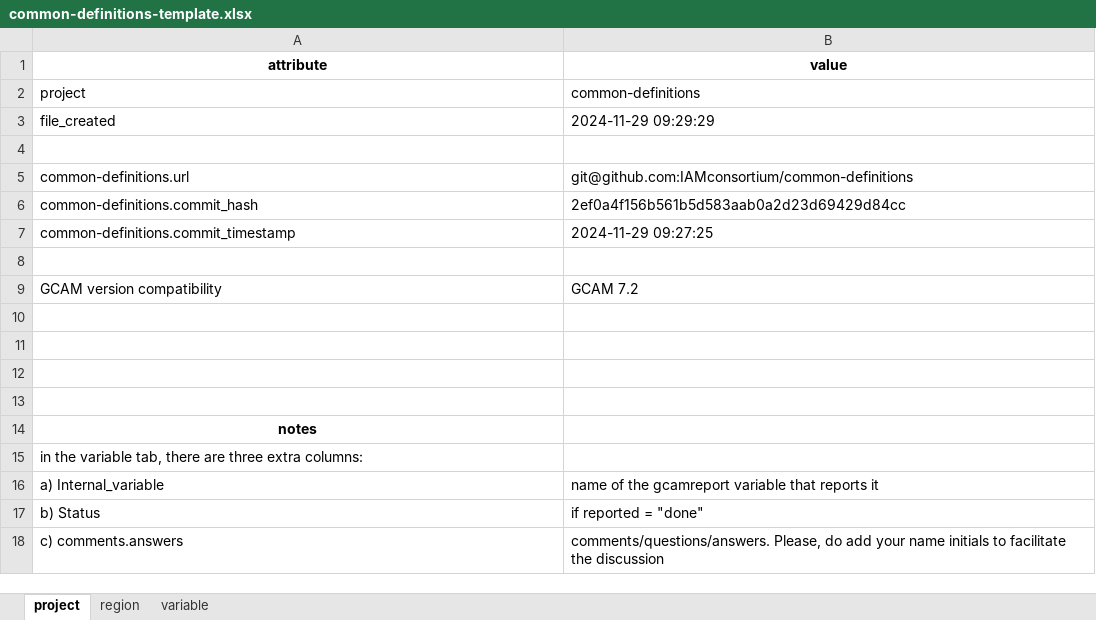
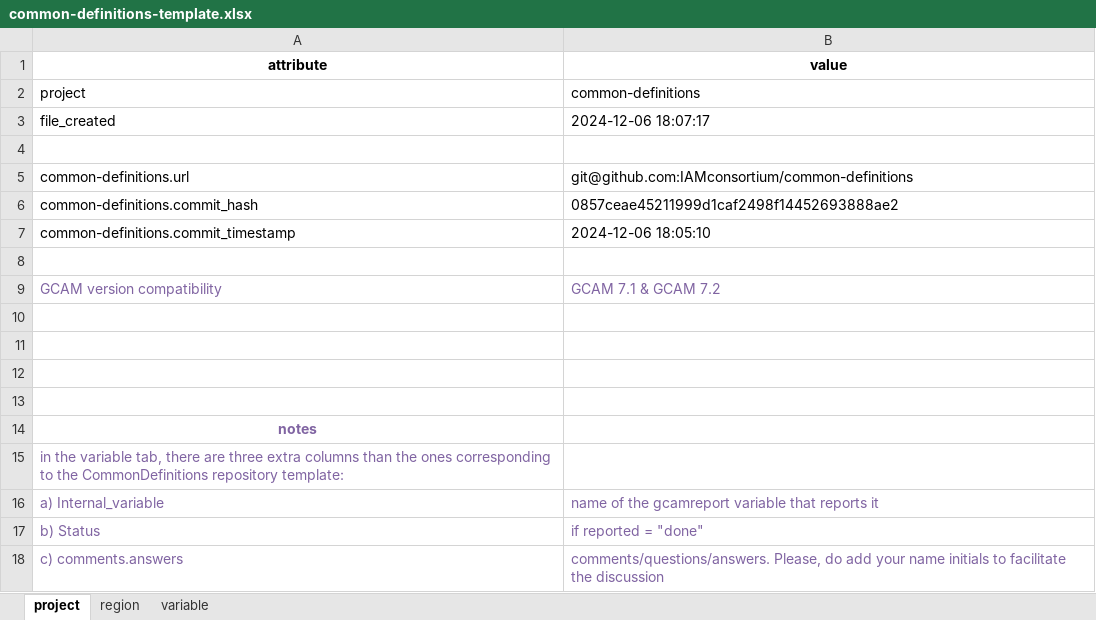
Before and after one commit to GCAM-KAIST/gcamreport-kaist, an Excel workbook: inst/extdata/template/GCAM7.1/common-definitions-template.xlsx, sheet project, drawn as a sheet; values as stored, in another font and other column widths than the file's, no borders; the diff names each change by its address in the sheet, - before the commit and + after, or states it on an @@ line.

Commit message:
ComDef: Update GCAM7.1 to ComDef template, commit hash 0857ceae45211999d1caf2498f14452693888ae2

```diff
--- a/inst/extdata/template/GCAM7.1/common-definitions-template.xlsx (sheet project)
+++ b/inst/extdata/template/GCAM7.1/common-definitions-template.xlsx (sheet project)
-B3 (value): 2024-11-29 09:29:29
+B3 (value): 2024-12-06 18:07:17
-B6 (value): 2ef0a4f156b561b5d583aab0a2d23d69429d84cc
+B6 (value): 0857ceae45211999d1caf2498f14452693888ae2
-B7 (value): 2024-11-29 09:27:25
+B7 (value): 2024-12-06 18:05:10
-A9:B9 text colour: black
+A9:B9 text colour: #8064A2
-B9 (value): GCAM 7.2
+B9 (value): GCAM 7.1 & GCAM 7.2
-A14:A15 text colour: black
+A14:A15 text colour: #8064A2
-A15 (attribute): …three extra columns:
+A15 (attribute): …three extra columns than the ones corresponding to the CommonDefinitions repository template:
-A16:B18 text colour: black
+A16:B18 text colour: #8064A2
```
Also changed, not shown: sheet variable, formulas that keep their value, 11 other files.
